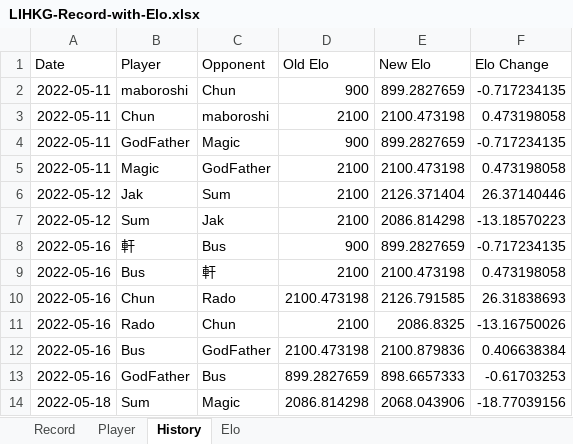
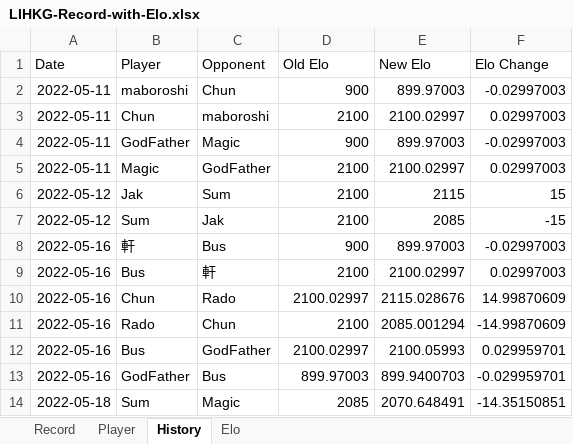
Before and after one commit to ansonli0521/go, an Excel workbook: elo/LIHKG-Record-with-Elo.xlsx, sheet History, drawn as a sheet; only a part is shown; values as stored, in another font and other column widths than the file's, no borders; the diff covers the shown part only; the diff names each change by its address in the sheet, - before the commit and + after, or states it on an @@ line.

Commit message:
++normal elo, player status

```diff
--- a/elo/LIHKG-Record-with-Elo.xlsx (sheet History)
+++ b/elo/LIHKG-Record-with-Elo.xlsx (sheet History)
-E2 (New Elo): 899.2827659
+E2 (New Elo): 899.97003
-F2 (Elo Change): -0.717234135
+F2 (Elo Change): -0.02997003
-E3 (New Elo): 2100.473198
+E3 (New Elo): 2100.02997
-F3 (Elo Change): 0.473198058
+F3 (Elo Change): 0.02997003
-E4 (New Elo): 899.2827659
+E4 (New Elo): 899.97003
-F4 (Elo Change): -0.717234135
+F4 (Elo Change): -0.02997003
-E5 (New Elo): 2100.473198
+E5 (New Elo): 2100.02997
-F5 (Elo Change): 0.473198058
+F5 (Elo Change): 0.02997003
-E6 (New Elo): 2126.371404
+E6 (New Elo): 2115
-F6 (Elo Change): 26.37140446
+F6 (Elo Change): 15
-E7 (New Elo): 2086.814298
+E7 (New Elo): 2085
-F7 (Elo Change): -13.18570223
+F7 (Elo Change): -15
-E8 (New Elo): 899.2827659
+E8 (New Elo): 899.97003
-F8 (Elo Change): -0.717234135
+F8 (Elo Change): -0.02997003
-E9 (New Elo): 2100.473198
+E9 (New Elo): 2100.02997
-F9 (Elo Change): 0.473198058
+F9 (Elo Change): 0.02997003
-D10 (Old Elo): 2100.473198
+D10 (Old Elo): 2100.02997
-E10 (New Elo): 2126.791585
+E10 (New Elo): 2115.028676
-F10 (Elo Change): 26.31838693
+F10 (Elo Change): 14.99870609
-E11 (New Elo): 2086.8325
+E11 (New Elo): 2085.001294
-F11 (Elo Change): -13.16750026
+F11 (Elo Change): -14.99870609
-D12 (Old Elo): 2100.473198
+D12 (Old Elo): 2100.02997
-E12 (New Elo): 2100.879836
+E12 (New Elo): 2100.05993
-F12 (Elo Change): 0.406638384
+F12 (Elo Change): 0.029959701
-D13 (Old Elo): 899.2827659
+D13 (Old Elo): 899.97003
-E13 (New Elo): 898.6657333
+E13 (New Elo): 899.9400703
-F13 (Elo Change): -0.61703253
+F13 (Elo Change): -0.029959701
-D14 (Old Elo): 2086.814298
+D14 (Old Elo): 2085
-E14 (New Elo): 2068.043906
+E14 (New Elo): 2070.648491
-F14 (Elo Change): -18.77039156
+F14 (Elo Change): -14.35150851
```
Also changed, not shown: 1764 edited cells elsewhere in this sheet, sheet Elo, 3 other files.
